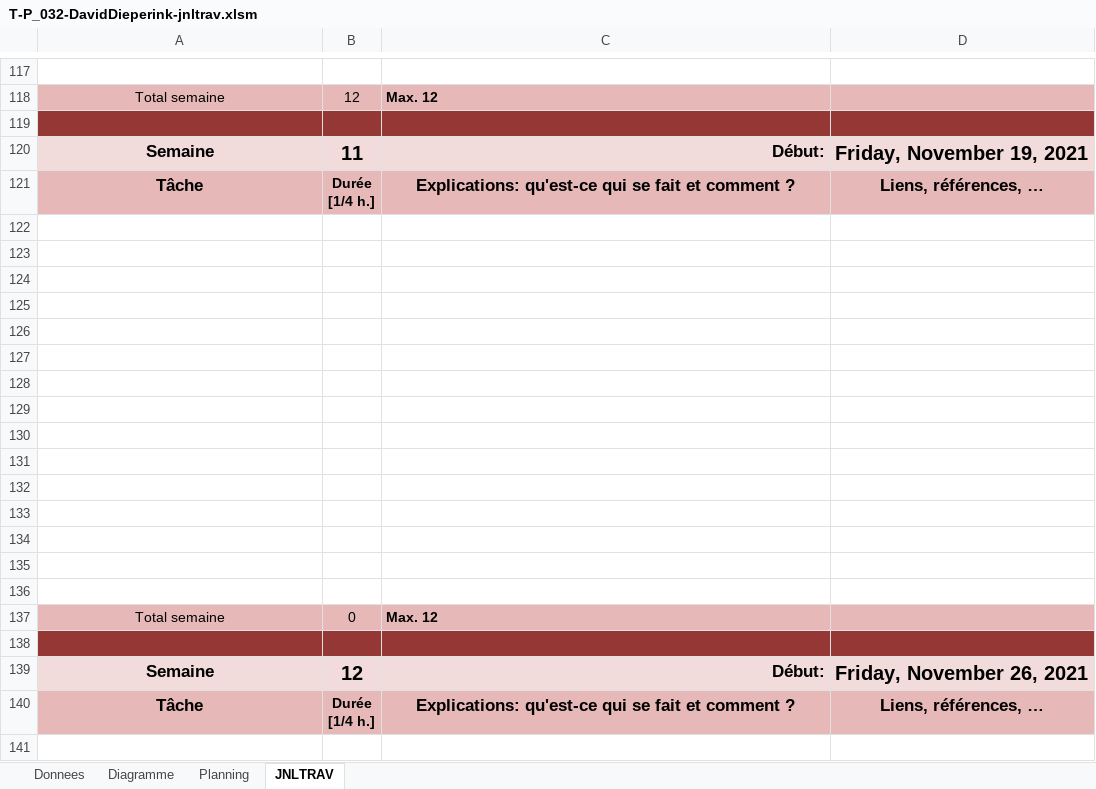
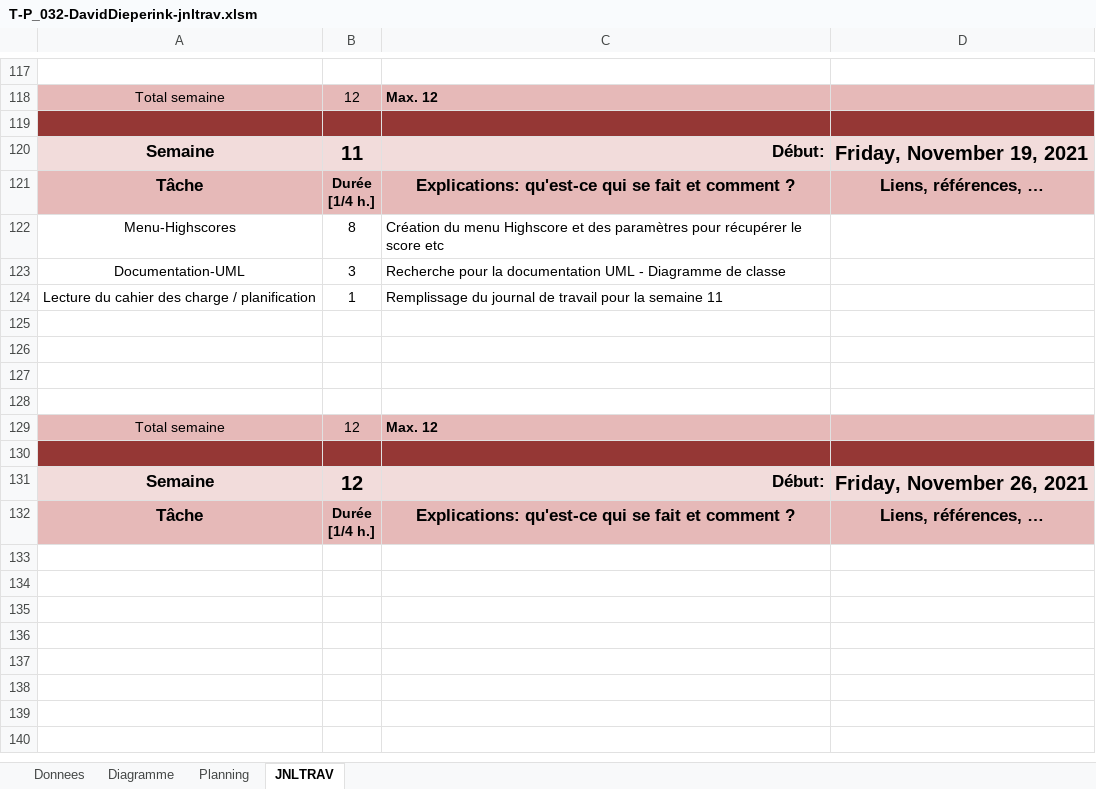
Before and after one commit to dieperid/etml-p032-spaceinvaders, an Excel workbook: T-P_032-DavidDieperink-jnltrav.xlsm, sheet JNLTRAV, drawn as a sheet; only a part is shown, gaps mark what is left out; the shorter side is filled out with more unchanged rows; values as stored, in another font and other column widths than the file's, no borders; charts and pictures not drawn; removed rows and columns are numbered as before the commit, all else as after; the diff names each change by its address in the sheet, - before the commit and + after, or states it on an @@ line.

Commit message:
Update journal de travail

```diff
--- a/T-P_032-DavidDieperink-jnltrav.xlsm (sheet JNLTRAV)
+++ b/T-P_032-DavidDieperink-jnltrav.xlsm (sheet JNLTRAV)
+row 122: Menu-Highscores | 8 | Création du menu Highscore et des paramètres pour récupérer le score etc
+row 123: Documentation-UML | 3 | Recherche pour la documentation UML - Diagramme de classe
+row 124: Lecture du cahier des charge / planification | 1 | Remplissage du journal de travail pour la semaine 11
-row 126: (empty)
-row 127: (empty)
-row 128: (empty)
-row 129: (empty)
-row 130: (empty)
-row 131: (empty)
-row 132: (empty)
-row 133: (empty)
-row 134: (empty)
-row 135: (empty)
-row 136: (empty)
-B129: 0
+B129: 12
```
Also changed, not shown: sheet Diagramme, charts or pictures.
